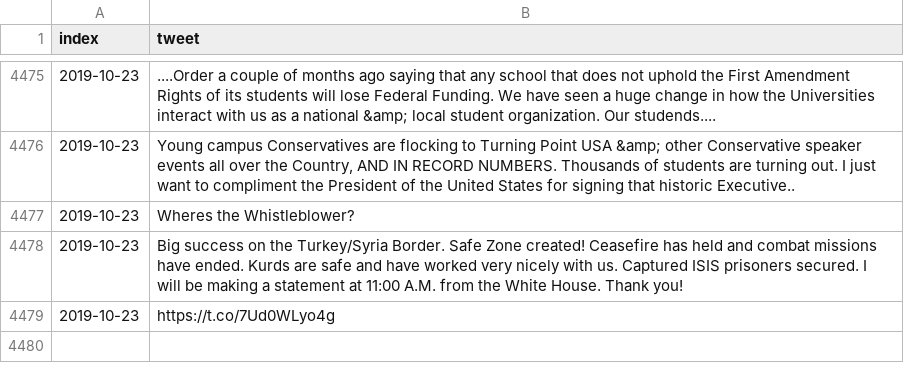
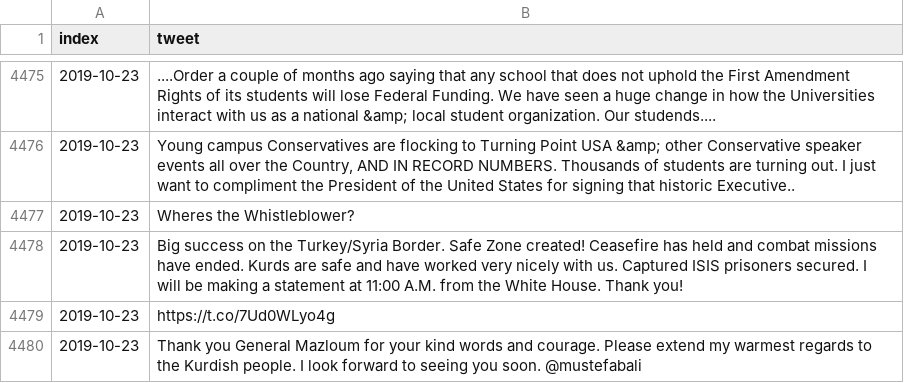
Before and after one commit to freedomtowin/algo-trading, a CSV file: data/trump_tweet_archive.csv, drawn as a sheet; only a part is shown, gaps mark what is left out.

Commit message:
push tweets

```diff
--- a/data/trump_tweet_archive.csv
+++ b/data/trump_tweet_archive.csv
@@ -4479 +4479,2 @@ index,tweet
 2019-10-23,https://t.co/7Ud0WLyo4g
+2019-10-23,Thank you General Mazloum for your kind words and courage. Please extend my warmest regards to the Kurdish people. I look forward to seeing you soon. @mustefabali
```
